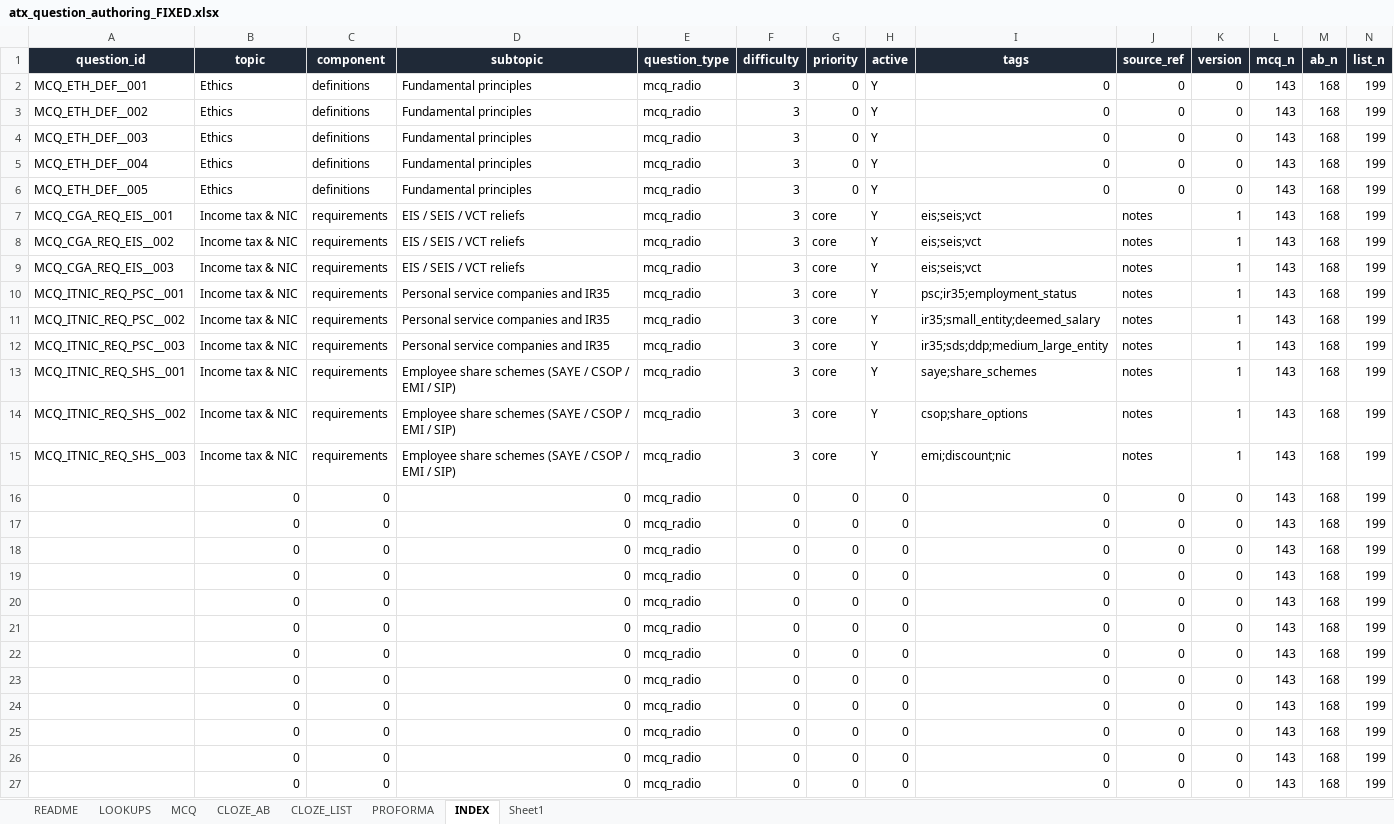
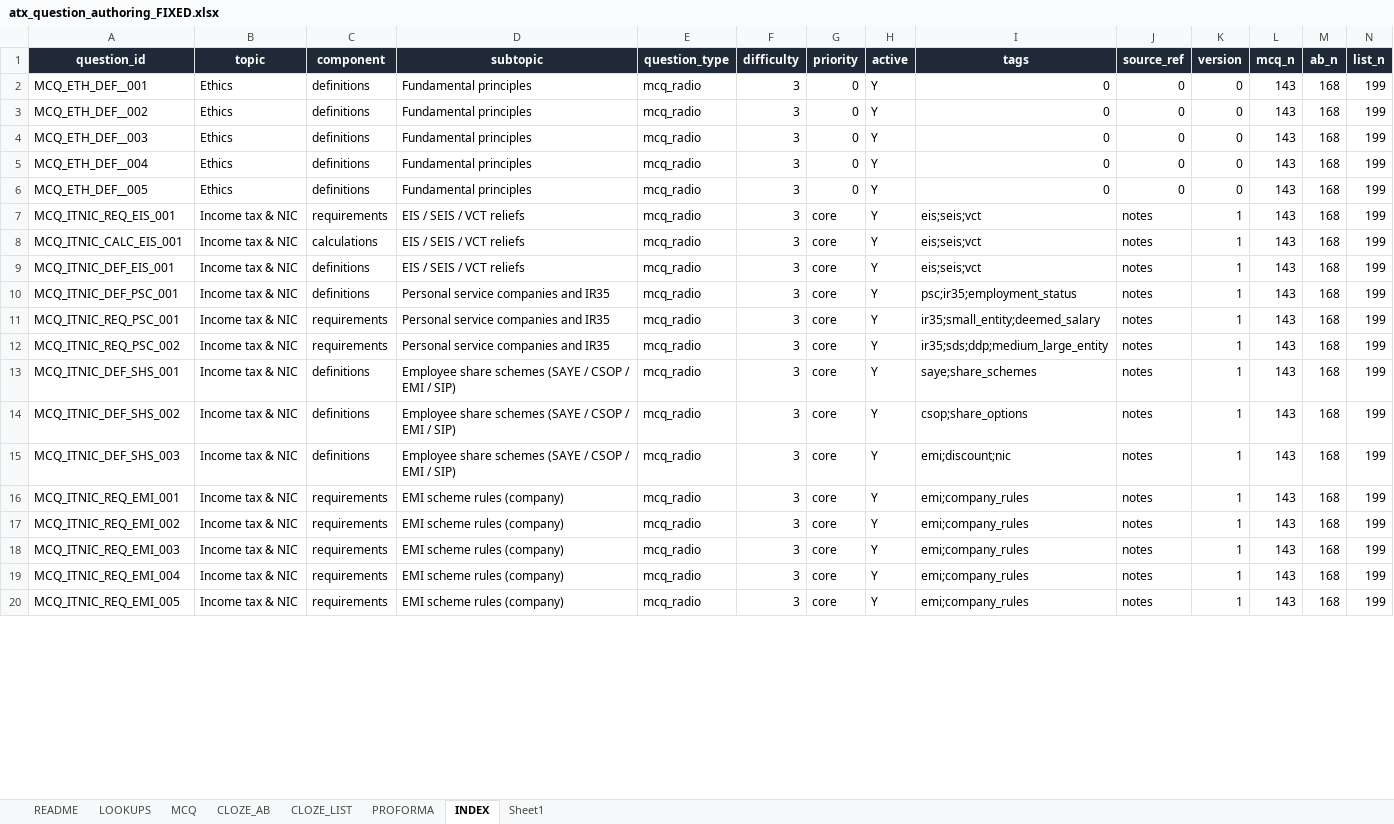
Before and after one commit to Knaderi00/sbr_quiz_app, an Excel workbook: src/tools/atx_question_authoring_FIXED.xlsx, sheet INDEX, drawn as a sheet; only a part is shown; values as stored, in another font and other column widths than the file's, no borders; removed rows and columns are numbered as before the commit, all else as after; rows hold the shown columns only; the diff covers the shown part only; the diff names each change by its address in the sheet, - before the commit and + after, or states it on an @@ line.

Commit message:
new questions

```diff
--- a/src/tools/atx_question_authoring_FIXED.xlsx (sheet INDEX)
+++ b/src/tools/atx_question_authoring_FIXED.xlsx (sheet INDEX)
-A7 (question_id): MCQ_CGA_REQ_EIS__001
+A7 (question_id): MCQ_ITNIC_REQ_EIS_001
-A8 (question_id): MCQ_CGA_REQ_EIS__002
+A8 (question_id): MCQ_ITNIC_CALC_EIS_001
-C8 (component): requirements
+C8 (component): calculations
-A9 (question_id): MCQ_CGA_REQ_EIS__003
+A9 (question_id): MCQ_ITNIC_DEF_EIS_001
-C9:C10 (component): requirements
+C9:C10 (component): definitions
-A10 (question_id): MCQ_ITNIC_REQ_PSC__001
+A10 (question_id): MCQ_ITNIC_DEF_PSC_001
-A11 (question_id): MCQ_ITNIC_REQ_PSC__002
+A11 (question_id): MCQ_ITNIC_REQ_PSC_001
-A12 (question_id): MCQ_ITNIC_REQ_PSC__003
+A12 (question_id): MCQ_ITNIC_REQ_PSC_002
-A13 (question_id): MCQ_ITNIC_REQ_SHS__001
+A13 (question_id): MCQ_ITNIC_DEF_SHS_001
-C13:C15 (component): requirements
+C13:C15 (component): definitions
-A14 (question_id): MCQ_ITNIC_REQ_SHS__002
+A14 (question_id): MCQ_ITNIC_DEF_SHS_002
-A15 (question_id): MCQ_ITNIC_REQ_SHS__003
+A15 (question_id): MCQ_ITNIC_DEF_SHS_003
-row 16:  | 0 | 0 | 0 | mcq_radio | 0 | 0 | 0 | 0 | 0 | 0 | 143 | 168 | 199
-row 17:  | 0 | 0 | 0 | mcq_radio | 0 | 0 | 0 | 0 | 0 | 0 | 143 | 168 | 199
-row 18:  | 0 | 0 | 0 | mcq_radio | 0 | 0 | 0 | 0 | 0 | 0 | 143 | 168 | 199
-row 19:  | 0 | 0 | 0 | mcq_radio | 0 | 0 | 0 | 0 | 0 | 0 | 143 | 168 | 199
-row 20:  | 0 | 0 | 0 | mcq_radio | 0 | 0 | 0 | 0 | 0 | 0 | 143 | 168 | 199
-row 21:  | 0 | 0 | 0 | mcq_radio | 0 | 0 | 0 | 0 | 0 | 0 | 143 | 168 | 199
-row 22:  | 0 | 0 | 0 | mcq_radio | 0 | 0 | 0 | 0 | 0 | 0 | 143 | 168 | 199
-row 23:  | 0 | 0 | 0 | mcq_radio | 0 | 0 | 0 | 0 | 0 | 0 | 143 | 168 | 199
-row 24:  | 0 | 0 | 0 | mcq_radio | 0 | 0 | 0 | 0 | 0 | 0 | 143 | 168 | 199
-row 25:  | 0 | 0 | 0 | mcq_radio | 0 | 0 | 0 | 0 | 0 | 0 | 143 | 168 | 199
-row 26:  | 0 | 0 | 0 | mcq_radio | 0 | 0 | 0 | 0 | 0 | 0 | 143 | 168 | 199
-row 27:  | 0 | 0 | 0 | mcq_radio | 0 | 0 | 0 | 0 | 0 | 0 | 143 | 168 | 199
+row 16: MCQ_ITNIC_REQ_EMI_001 | Income tax & NIC | requirements | EMI scheme rules (company) | mcq_radio | 3 | core | Y | emi;company_rules | notes | 1 | 143 | 168 | 199
+row 17: MCQ_ITNIC_REQ_EMI_002 | Income tax & NIC | requirements | EMI scheme rules (company) | mcq_radio | 3 | core | Y | emi;company_rules | notes | 1 | 143 | 168 | 199
+row 18: MCQ_ITNIC_REQ_EMI_003 | Income tax & NIC | requirements | EMI scheme rules (company) | mcq_radio | 3 | core | Y | emi;company_rules | notes | 1 | 143 | 168 | 199
+row 19: MCQ_ITNIC_REQ_EMI_004 | Income tax & NIC | requirements | EMI scheme rules (company) | mcq_radio | 3 | core | Y | emi;company_rules | notes | 1 | 143 | 168 | 199
+row 20: MCQ_ITNIC_REQ_EMI_005 | Income tax & NIC | requirements | EMI scheme rules (company) | mcq_radio | 3 | core | Y | emi;company_rules | notes | 1 | 143 | 168 | 199
```
Also changed, not shown: 10 added rows, 3 removed rows and 12 edited cells elsewhere in this sheet, sheet MCQ, sheet PROFORMA, sheet CLOZE_LIST, formulas that keep their value, 4 other files.
